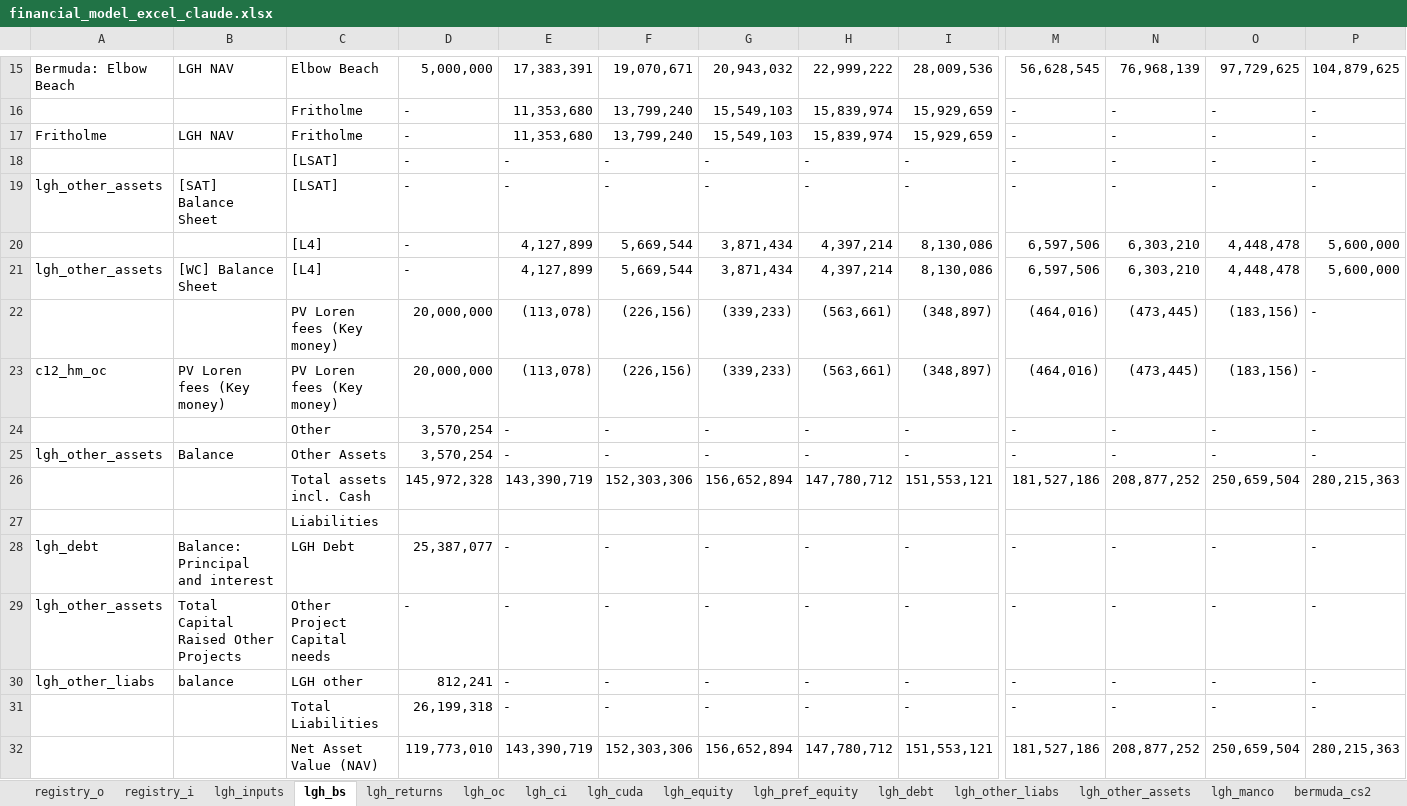
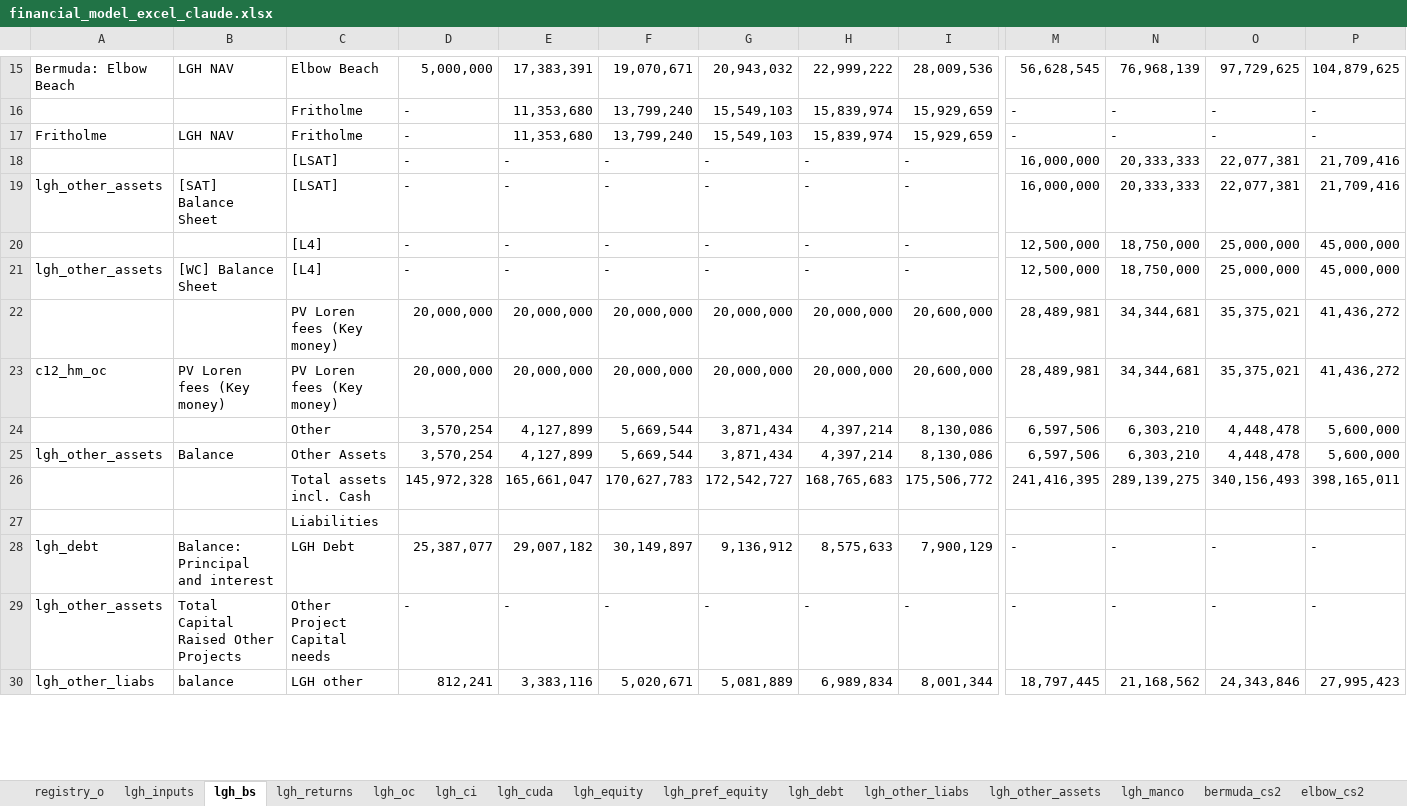
Before and after one commit to SKcoder01/lgh-financial-model, an Excel workbook: financial_model_excel_claude.xlsx, sheet lgh_bs, drawn as a sheet; only a part is shown, gaps mark what is left out; values as stored, in another font and other column widths than the file's, no cell formats; conditional formats not drawn; removed rows and columns are numbered as before the commit, all else as after; rows hold the shown columns only; the diff covers the shown part only; the diff names each change by its address in the sheet, - before the commit and + after, or states it on an @@ line.

Commit message:
eliminated registry_i

```diff
--- a/financial_model_excel_claude.xlsx (sheet lgh_bs)
+++ b/financial_model_excel_claude.xlsx (sheet lgh_bs)
-sheet tab: registry_i
+row 18:  |  | [LSAT] | - | - | - | - | - | - | 16,000,000 | 20,333,333 | 22,077,381 | 21,709,416
+row 19: lgh_other_assets | [SAT] Balance Sheet | [LSAT] | - | - | - | - | - | - | 16,000,000 | 20,333,333 | 22,077,381 | 21,709,416
-C20:C21: [LSAT]
+C20:C21: [L4]
-M20:M21: -
+M20:M21: 12,500,000
-N20:N21: -
+N20:N21: 18,750,000
-O20:O21: -
+O20:O21: 25,000,000
-P20:P21: -
+P20:P21: 45,000,000
-B21: [SAT] Balance Sheet
+B21: [WC] Balance Sheet
+row 22:  |  | PV Loren fees (Key money) | 20,000,000 | 20,000,000 | 20,000,000 | 20,000,000 | 20,000,000 | 20,600,000 | 28,489,981 | 34,344,681 | 35,375,021 | 41,436,272
+row 23: c12_hm_oc | PV Loren fees (Key money) | PV Loren fees (Key money) | 20,000,000 | 20,000,000 | 20,000,000 | 20,000,000 | 20,000,000 | 20,600,000 | 28,489,981 | 34,344,681 | 35,375,021 | 41,436,272
-C24: [L4]
+C24: Other
-D24:D25: -
+D24:D25: 3,570,254
-B25: [WC] Balance Sheet
+B25: Balance
-C25: [L4]
+C25: Other Assets
-row 22:  |  | PV Loren fees (Key money) | 20,000,000 | (113,078) | (226,156) | (339,233) | (563,661) | (348,897) | (464,016) | (473,445) | (183,156) | -
-row 23: c12_hm_oc | PV Loren fees (Key money) | PV Loren fees (Key money) | 20,000,000 | (113,078) | (226,156) | (339,233) | (563,661) | (348,897) | (464,016) | (473,445) | (183,156) | -
-row 24:  |  | Other | 3,570,254 | - | - | - | - | - | - | - | - | -
-row 25: lgh_other_assets | Balance | Other Assets | 3,570,254 | - | - | - | - | - | - | - | - | -
-row 26:  |  | Total assets incl. Cash | 145,972,328 | 143,390,719 | 152,303,306 | 156,652,894 | 147,780,712 | 151,553,121 | 181,527,186 | 208,877,252 | 250,659,504 | 280,215,363
+row 26:  |  | Total assets incl. Cash | 145,972,328 | 165,661,047 | 170,627,783 | 172,542,727 | 168,765,683 | 175,506,772 | 241,416,395 | 289,139,275 | 340,156,493 | 398,165,011
-E28: -
+E28: 29,007,182
-F28: -
+F28: 30,149,897
-G28: -
+G28: 9,136,912
-H28: -
+H28: 8,575,633
-I28: -
+I28: 7,900,129
-row 30: lgh_other_liabs | balance | LGH other | 812,241 | - | - | - | - | - | - | - | - | -
-row 31:  |  | Total Liabilities | 26,199,318 | - | - | - | - | - | - | - | - | -
-row 32:  |  | Net Asset Value (NAV) | 119,773,010 | 143,390,719 | 152,303,306 | 156,652,894 | 147,780,712 | 151,553,121 | 181,527,186 | 208,877,252 | 250,659,504 | 280,215,363
+row 30: lgh_other_liabs | balance | LGH other | 812,241 | 3,383,116 | 5,020,671 | 5,081,889 | 6,989,834 | 8,001,344 | 18,797,445 | 21,168,562 | 24,343,846 | 27,995,423
```
Also changed, not shown: 25 added rows, 23 removed rows and 21 edited cells elsewhere in this sheet, sheet lgh_pref_equity, sheet lgh_oc, sheet lgh_returns, sheet registry_o, sheet bermuda_cs2, sheet turks_cs2, 16 more sheets, cell formats, formulas that keep their value, hidden cells.
